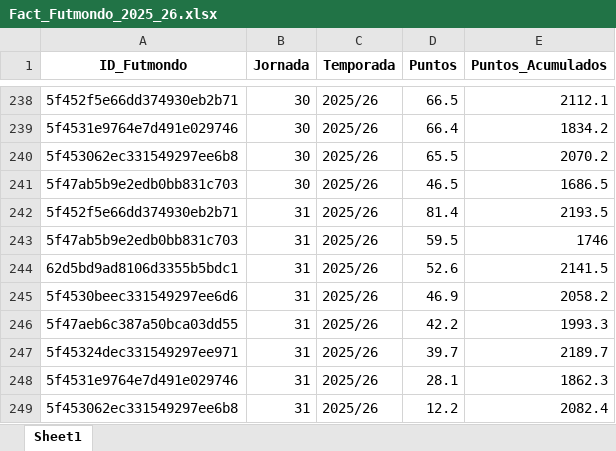
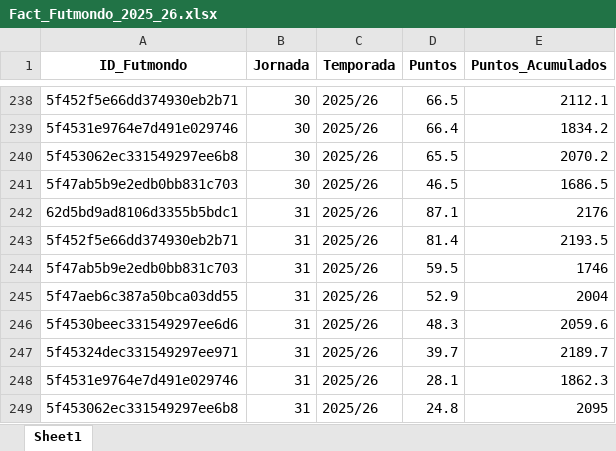
Before and after one commit to kelo71bis/FutmondoBOT, an Excel workbook: Fact_Futmondo_2025_26.xlsx, sheet Sheet1, drawn as a sheet; only a part is shown, gaps mark what is left out; values as stored, in another font and other column widths than the file's, no borders; removed rows and columns are numbered as before the commit, all else as after; the diff names each change by its address in the sheet, - before the commit and + after, or states it on an @@ line.

```diff
--- a/Fact_Futmondo_2025_26.xlsx (sheet Sheet1)
+++ b/Fact_Futmondo_2025_26.xlsx (sheet Sheet1)
+row 242: 62d5bd9ad8106d3355b5bdc1 | 31 | 2025/26 | 87.1 | 2176
-row 244: 62d5bd9ad8106d3355b5bdc1 | 31 | 2025/26 | 52.6 | 2141.5
-row 245: 5f4530beec331549297ee6d6 | 31 | 2025/26 | 46.9 | 2058.2
-D245 (Puntos): 42.2
+D245 (Puntos): 52.9
-E245 (Puntos_Acumulados): 1993.3
+E245 (Puntos_Acumulados): 2004
+row 246: 5f4530beec331549297ee6d6 | 31 | 2025/26 | 48.3 | 2059.6
-D249 (Puntos): 12.2
+D249 (Puntos): 24.8
-E249 (Puntos_Acumulados): 2082.4
+E249 (Puntos_Acumulados): 2095
```
Also changed, not shown: 1 other file.
